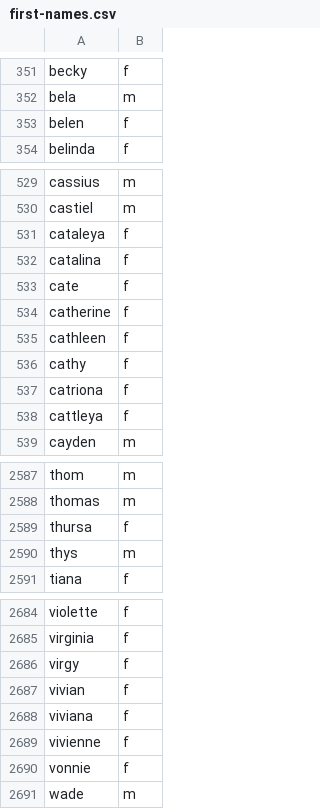
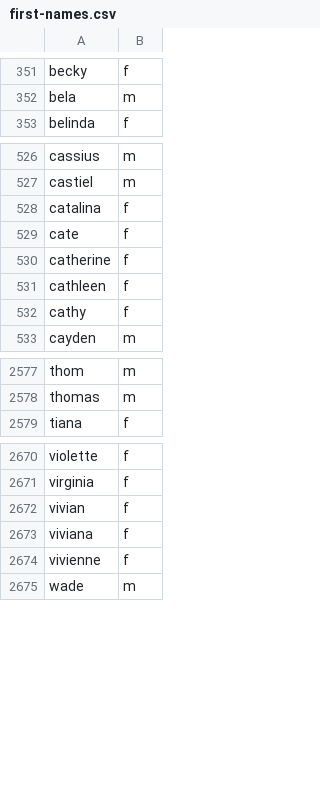
Before and after one commit to jkugelman/crossword, a CSV file: wordlists/first-names.csv, drawn as a sheet; only a part is shown, gaps mark what is left out; removed rows and columns are numbered as before the commit, all else as after; the diff covers the shown part only; the diff names each change by its address in the sheet, - before the commit and + after, or states it on an @@ line.

```diff
--- a/wordlists/first-names.csv
+++ b/wordlists/first-names.csv
-row 353: belen | f
-row 531: cataleya | f
-row 537: catriona | f
-row 538: cattleya | f
-row 2589: thursa | f
-row 2590: thys | m
-row 2686: virgy | f
-row 2690: vonnie | f
```
Also changed, not shown: 1 added row, 24 removed rows and 2 edited cells elsewhere in this file.
